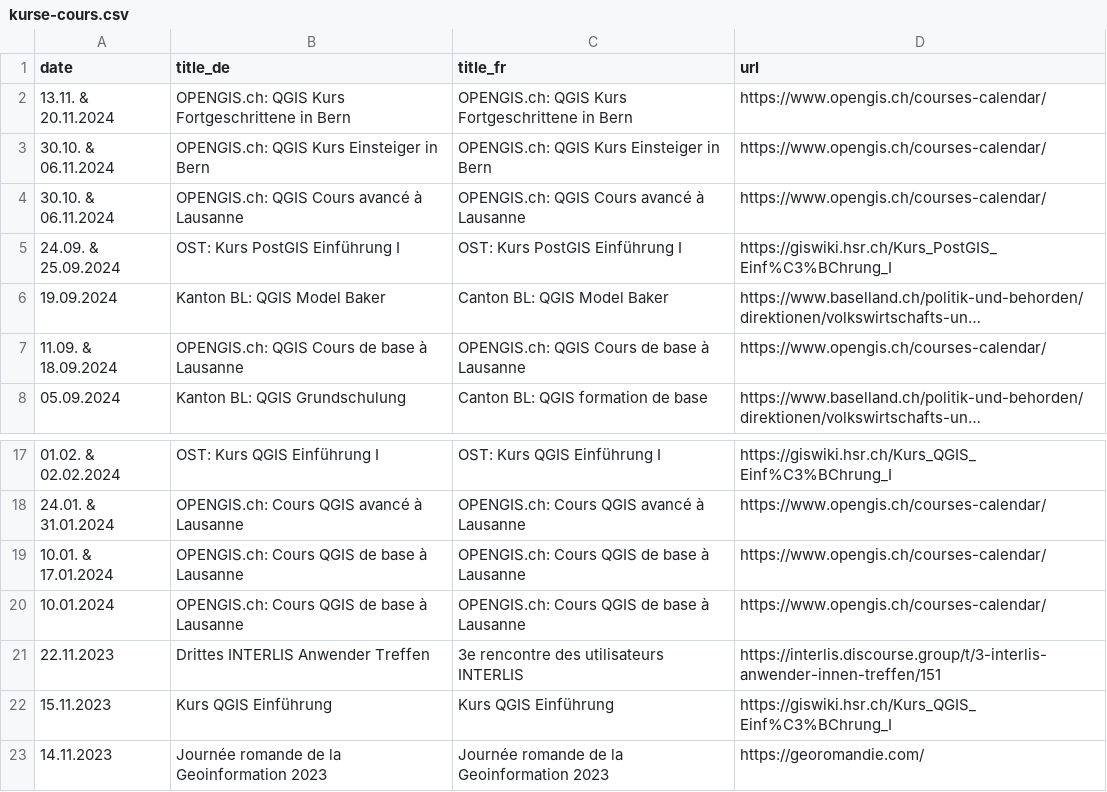
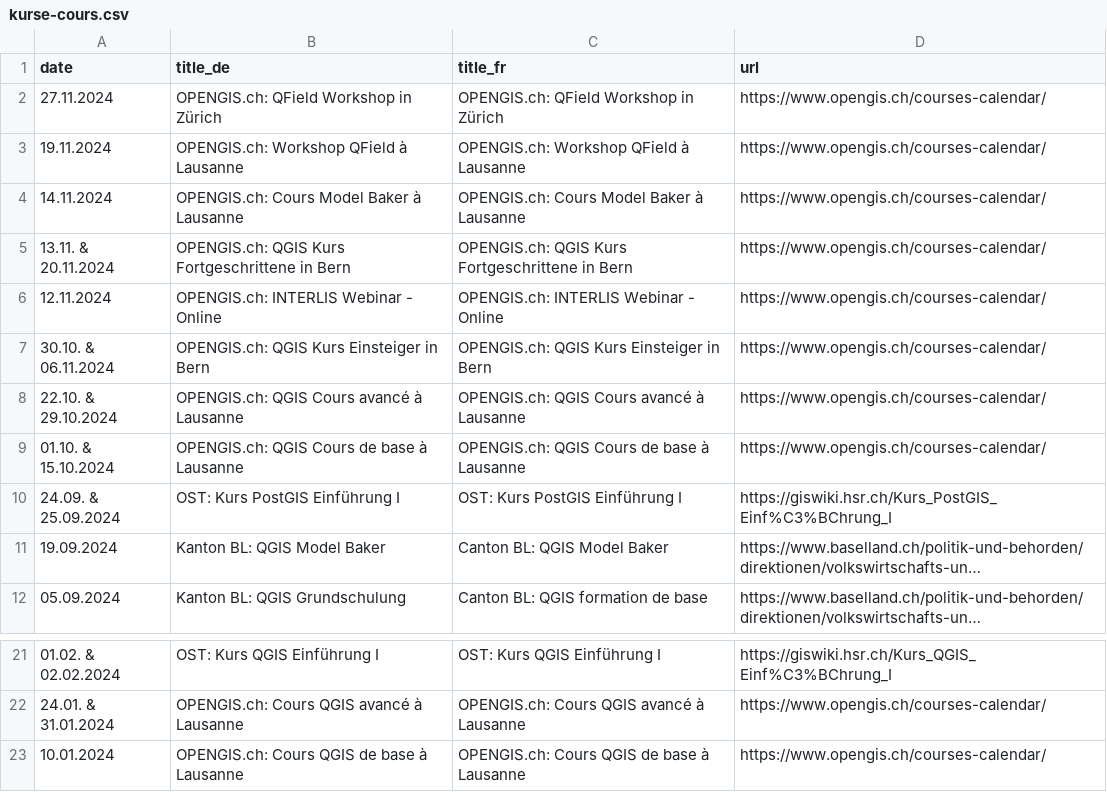
Before and after one commit to qgis-ch/qgis-ch-website, a CSV file: _data/kurse-cours.csv, drawn as a sheet; only a part is shown, gaps mark what is left out; the shorter side is filled out with more unchanged rows; long unchanged cells end in …; removed rows and columns are numbered as before the commit, all else as after; the diff names each change by its address in the sheet, - before the commit and + after, or states it on an @@ line.

Commit message:
Update kurse-cours.csv (#7)
OPENGIS.ch courses

```diff
--- a/_data/kurse-cours.csv
+++ b/_data/kurse-cours.csv
+row 2: 27.11.2024 | OPENGIS.ch: QField Workshop in Zürich | OPENGIS.ch: QField Workshop in Zürich | https://www.opengis.ch/courses-calendar/
+row 3: 19.11.2024 | OPENGIS.ch: Workshop QField à Lausanne | OPENGIS.ch: Workshop QField à Lausanne | https://www.opengis.ch/courses-calendar/
+row 4: 14.11.2024 | OPENGIS.ch: Cours Model Baker à Lausanne | OPENGIS.ch: Cours Model Baker à Lausanne | https://www.opengis.ch/courses-calendar/
+row 6: 12.11.2024 | OPENGIS.ch: INTERLIS Webinar - Online | OPENGIS.ch: INTERLIS Webinar - Online | https://www.opengis.ch/courses-calendar/
-A8 (date): 30.10. & 06.11.2024
+A8 (date): 22.10. & 29.10.2024
+row 9: 01.10. & 15.10.2024 | OPENGIS.ch: QGIS Cours de base à Lausanne | OPENGIS.ch: QGIS Cours de base à Lausanne | https://www.opengis.ch/courses-calendar/
-row 7: 11.09. & 18.09.2024 | OPENGIS.ch: QGIS Cours de base à Lausanne | OPENGIS.ch: QGIS Cours de base à Lausanne | https://www.opengis.ch/courses-calendar/
-row 19: 10.01. & 17.01.2024 | OPENGIS.ch: Cours QGIS de base à Lausanne | OPENGIS.ch: Cours QGIS de base à Lausanne | https://www.opengis.ch/courses-calendar/
```
